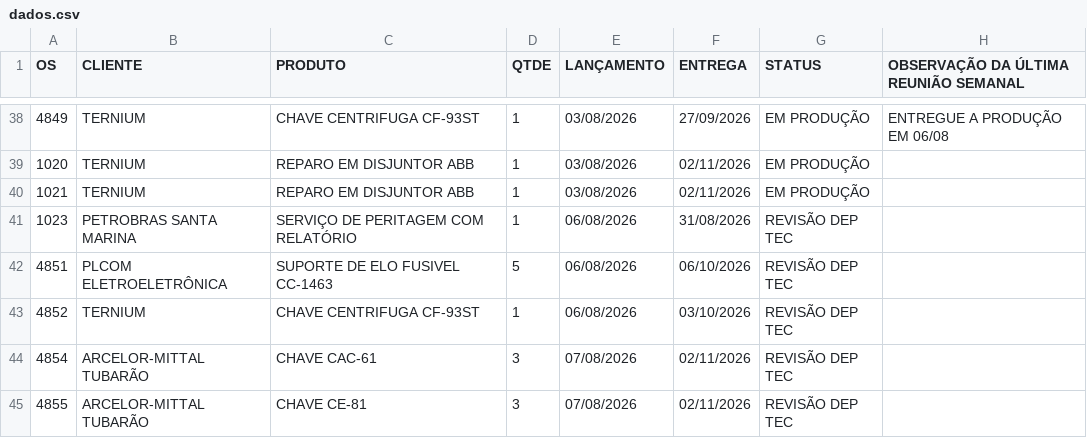
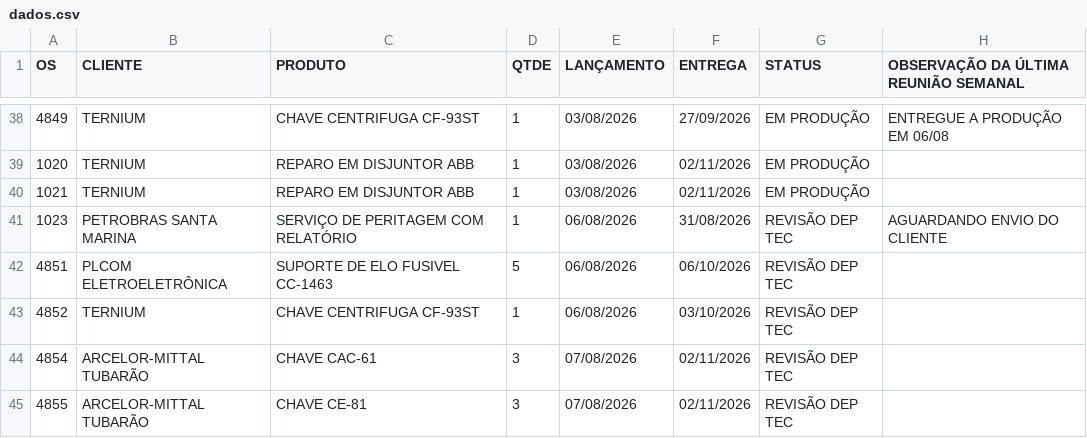
Before and after one commit to MatheusFuccio/controle-producao-v3, a CSV file: dados.csv, drawn as a sheet; only a part is shown, gaps mark what is left out; the diff covers the shown part only.

```diff
--- a/dados.csv
+++ b/dados.csv
@@ -40,3 +40,3 @@
 1021;TERNIUM;REPARO EM DISJUNTOR ABB;1;03/08/2026;02/11/2026;EM PRODUÇÃO;
-1023;PETROBRAS SANTA MARINA;SERVIÇO DE PERITAGEM COM RELATÓRIO;1;06/08/2026;31/08/2026;REVISÃO DEP TEC;
+1023;PETROBRAS SANTA MARINA;SERVIÇO DE PERITAGEM COM RELATÓRIO;1;06/08/2026;31/08/2026;REVISÃO DEP TEC;AGUARDANDO ENVIO DO CLIENTE
 4851;PLCOM ELETROELETRÔNICA;SUPORTE DE ELO FUSIVEL CC-1463;5;06/08/2026;06/10/2026;REVISÃO DEP TEC;
```
Also changed, not shown: 21 edited cells elsewhere in this file.
